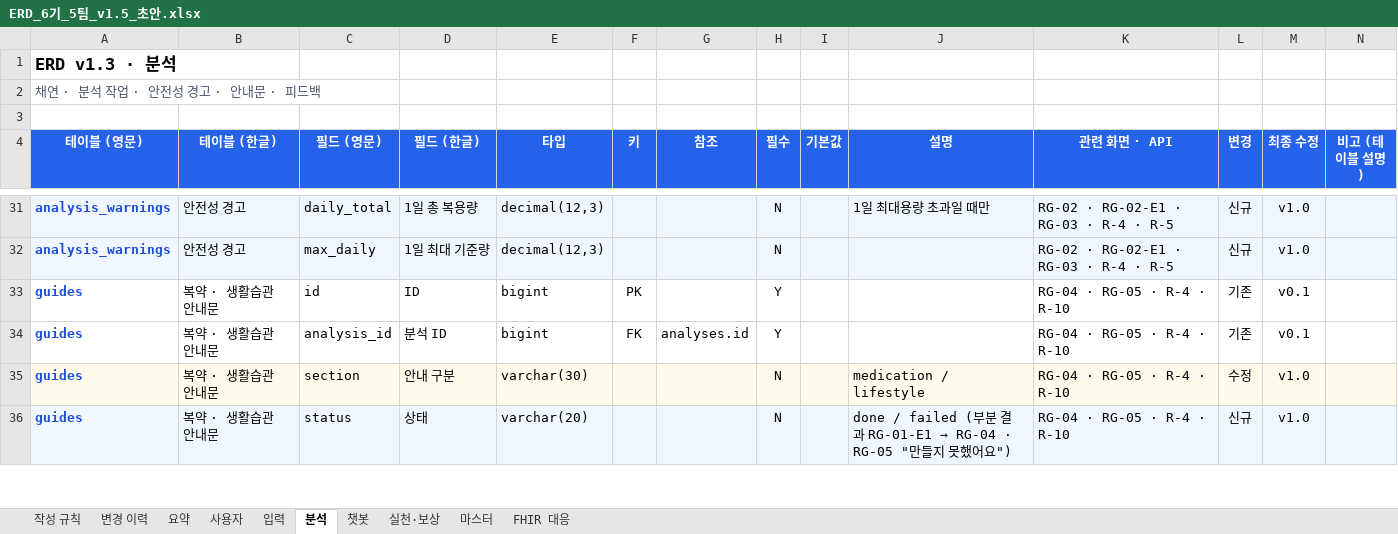
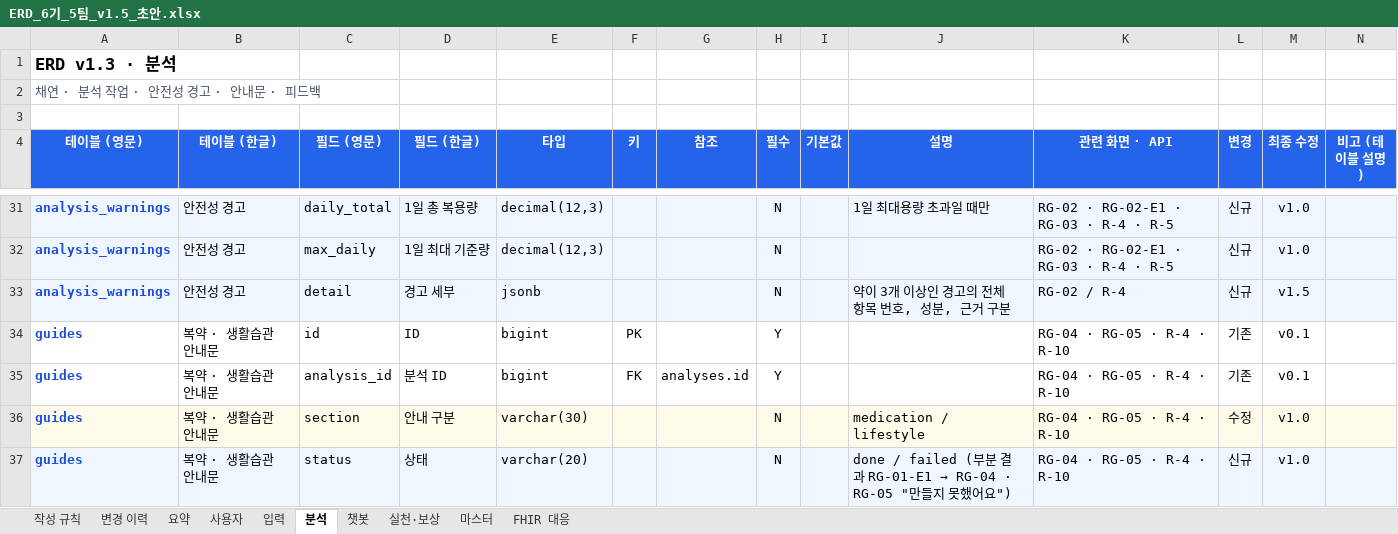
Before and after one commit to AI-HealthCare-06/AH_06_05, an Excel workbook: docs/planning/ERD_6기_5팀_v1.5_초안.xlsx, sheet 분석, drawn as a sheet; only a part is shown, gaps mark what is left out; values as stored, in another font and other column widths than the file's, no borders; the diff names each change by its address in the sheet, - before the commit and + after, or states it on an @@ line.

```diff
--- a/docs/planning/ERD_6기_5팀_v1.5_초안.xlsx (sheet 분석)
+++ b/docs/planning/ERD_6기_5팀_v1.5_초안.xlsx (sheet 분석)
+row 33: analysis_warnings | 안전성 경고 | detail | 경고 세부 | jsonb |  |  | N |  | 약이 3개 이상인 경고의 전체 항목 번호, 성분, 근거 구분 | RG-02 / R-4 | 신규 | v1.5
```
Also changed, not shown: sheet 챗봇, sheet FHIR 대응, sheet 입력, hidden cells, 3 other files.
